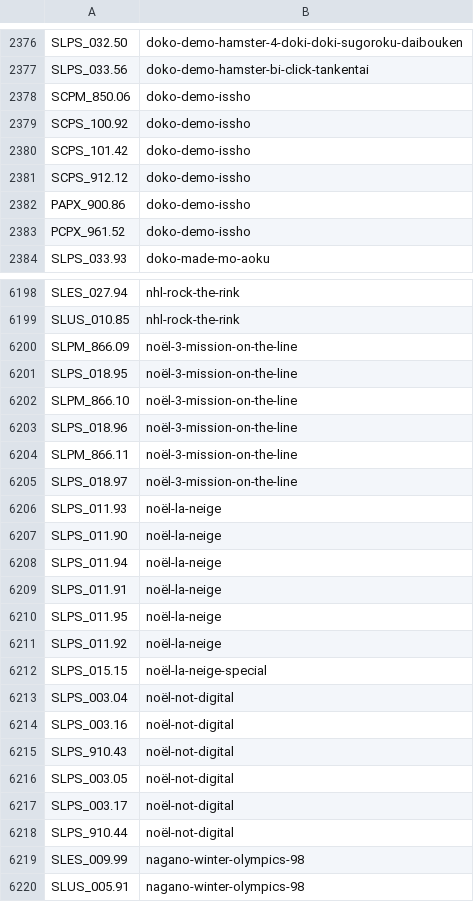
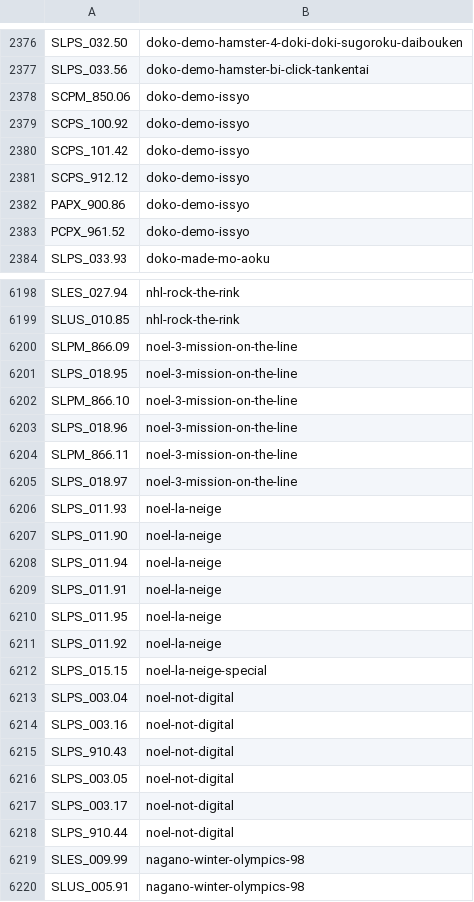
Before and after one commit to CosmicScale/PSBBN-Definitive-English-Patch, a CSV file: helper/ArtDB.csv, drawn as a sheet; only a part is shown, gaps mark what is left out; the diff covers the shown part only.

```diff
--- a/helper/ArtDB.csv
+++ b/helper/ArtDB.csv
@@ -2377,8 +2377,8 @@ SLPS_032.50|doko-demo-hamster-4-doki-doki-sugoroku-daibouken
 SLPS_033.56|doko-demo-hamster-bi-click-tankentai
-SCPM_850.06|doko-demo-issho
-SCPS_100.92|doko-demo-issho
-SCPS_101.42|doko-demo-issho
-SCPS_912.12|doko-demo-issho
-PAPX_900.86|doko-demo-issho
-PCPX_961.52|doko-demo-issho
+SCPM_850.06|doko-demo-issyo
+SCPS_100.92|doko-demo-issyo
+SCPS_101.42|doko-demo-issyo
+SCPS_912.12|doko-demo-issyo
+PAPX_900.86|doko-demo-issyo
+PCPX_961.52|doko-demo-issyo
 SLPS_033.93|doko-made-mo-aoku
@@ -6199,21 +6199,21 @@ SLES_027.94|nhl-rock-the-rink
 SLUS_010.85|nhl-rock-the-rink
-SLPM_866.09|noël-3-mission-on-the-line
-SLPS_018.95|noël-3-mission-on-the-line
-SLPM_866.10|noël-3-mission-on-the-line
-SLPS_018.96|noël-3-mission-on-the-line
-SLPM_866.11|noël-3-mission-on-the-line
-SLPS_018.97|noël-3-mission-on-the-line
-SLPS_011.93|noël-la-neige
-SLPS_011.90|noël-la-neige
-SLPS_011.94|noël-la-neige
-SLPS_011.91|noël-la-neige
-SLPS_011.95|noël-la-neige
-SLPS_011.92|noël-la-neige
-SLPS_015.15|noël-la-neige-special
-SLPS_003.04|noël-not-digital
-SLPS_003.16|noël-not-digital
-SLPS_910.43|noël-not-digital
-SLPS_003.05|noël-not-digital
-SLPS_003.17|noël-not-digital
-SLPS_910.44|noël-not-digital
+SLPM_866.09|noel-3-mission-on-the-line
+SLPS_018.95|noel-3-mission-on-the-line
+SLPM_866.10|noel-3-mission-on-the-line
+SLPS_018.96|noel-3-mission-on-the-line
+SLPM_866.11|noel-3-mission-on-the-line
+SLPS_018.97|noel-3-mission-on-the-line
+SLPS_011.93|noel-la-neige
+SLPS_011.90|noel-la-neige
+SLPS_011.94|noel-la-neige
+SLPS_011.91|noel-la-neige
+SLPS_011.95|noel-la-neige
+SLPS_011.92|noel-la-neige
+SLPS_015.15|noel-la-neige-special
+SLPS_003.04|noel-not-digital
+SLPS_003.16|noel-not-digital
+SLPS_910.43|noel-not-digital
+SLPS_003.05|noel-not-digital
+SLPS_003.17|noel-not-digital
+SLPS_910.44|noel-not-digital
 SLES_009.99|nagano-winter-olympics-98
```
Also changed, not shown: 2 added rows and 28 edited cells elsewhere in this file, helper/AppDB.csv, 1 other file.
